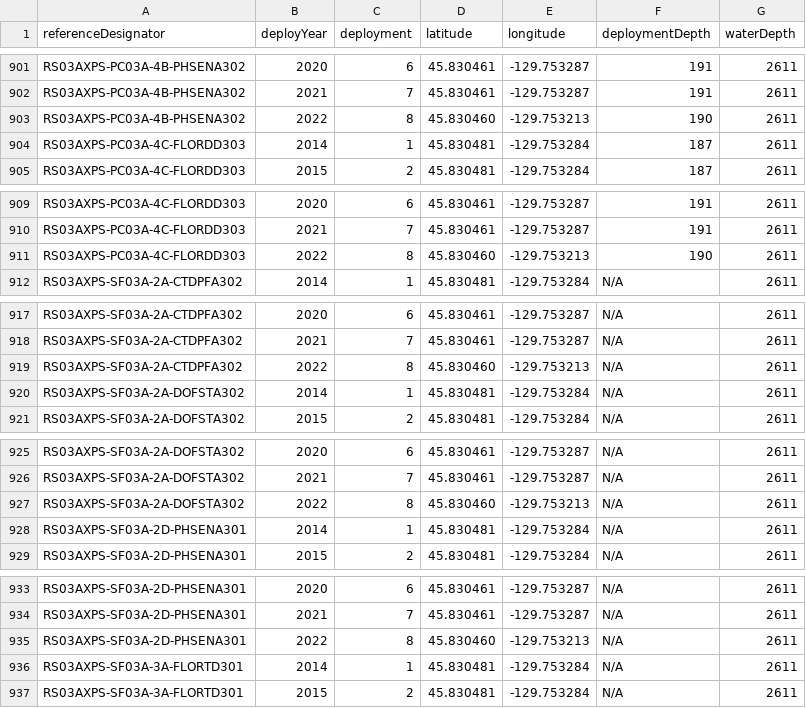
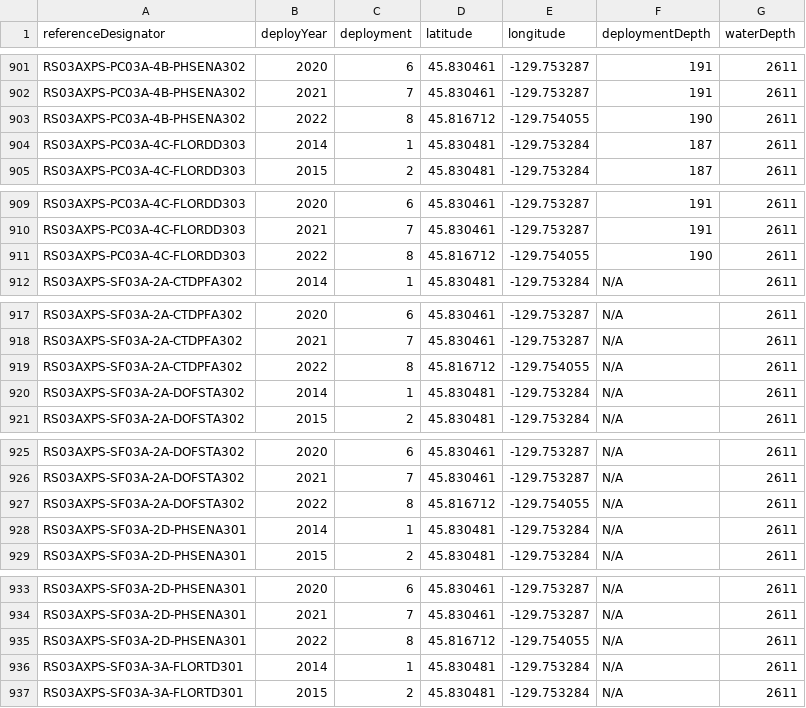
Before and after one commit to OOI-CabledArray/deployments, a CSV file: positions/INSTRUMENT_locations.csv, drawn as a sheet; only a part is shown, gaps mark what is left out; the diff covers the shown part only.

```diff
--- a/positions/INSTRUMENT_locations.csv
+++ b/positions/INSTRUMENT_locations.csv
@@ -902,3 +902,3 @@ RS03AXPS-PC03A-4B-PHSENA302,2020,6,45.830461,-129.753287,191,2611
 RS03AXPS-PC03A-4B-PHSENA302,2021,7,45.830461,-129.753287,191,2611
-RS03AXPS-PC03A-4B-PHSENA302,2022,8,45.830460,-129.753213,190,2611
+RS03AXPS-PC03A-4B-PHSENA302,2022,8,45.816712,-129.754055,190,2611
 RS03AXPS-PC03A-4C-FLORDD303,2014,1,45.830481,-129.753284,187,2611
@@ -910,3 +910,3 @@ RS03AXPS-PC03A-4C-FLORDD303,2020,6,45.830461,-129.753287,191,2611
 RS03AXPS-PC03A-4C-FLORDD303,2021,7,45.830461,-129.753287,191,2611
-RS03AXPS-PC03A-4C-FLORDD303,2022,8,45.830460,-129.753213,190,2611
+RS03AXPS-PC03A-4C-FLORDD303,2022,8,45.816712,-129.754055,190,2611
 RS03AXPS-SF03A-2A-CTDPFA302,2014,1,45.830481,-129.753284,N/A,2611
@@ -918,3 +918,3 @@ RS03AXPS-SF03A-2A-CTDPFA302,2020,6,45.830461,-129.753287,N/A,2611
 RS03AXPS-SF03A-2A-CTDPFA302,2021,7,45.830461,-129.753287,N/A,2611
-RS03AXPS-SF03A-2A-CTDPFA302,2022,8,45.830460,-129.753213,N/A,2611
+RS03AXPS-SF03A-2A-CTDPFA302,2022,8,45.816712,-129.754055,N/A,2611
 RS03AXPS-SF03A-2A-DOFSTA302,2014,1,45.830481,-129.753284,N/A,2611
@@ -926,3 +926,3 @@ RS03AXPS-SF03A-2A-DOFSTA302,2020,6,45.830461,-129.753287,N/A,2611
 RS03AXPS-SF03A-2A-DOFSTA302,2021,7,45.830461,-129.753287,N/A,2611
-RS03AXPS-SF03A-2A-DOFSTA302,2022,8,45.830460,-129.753213,N/A,2611
+RS03AXPS-SF03A-2A-DOFSTA302,2022,8,45.816712,-129.754055,N/A,2611
 RS03AXPS-SF03A-2D-PHSENA301,2014,1,45.830481,-129.753284,N/A,2611
@@ -934,3 +934,3 @@ RS03AXPS-SF03A-2D-PHSENA301,2020,6,45.830461,-129.753287,N/A,2611
 RS03AXPS-SF03A-2D-PHSENA301,2021,7,45.830461,-129.753287,N/A,2611
-RS03AXPS-SF03A-2D-PHSENA301,2022,8,45.830460,-129.753213,N/A,2611
+RS03AXPS-SF03A-2D-PHSENA301,2022,8,45.816712,-129.754055,N/A,2611
 RS03AXPS-SF03A-3A-FLORTD301,2014,1,45.830481,-129.753284,N/A,2611
```
Also changed, not shown: 73 edited cells elsewhere in this file.
